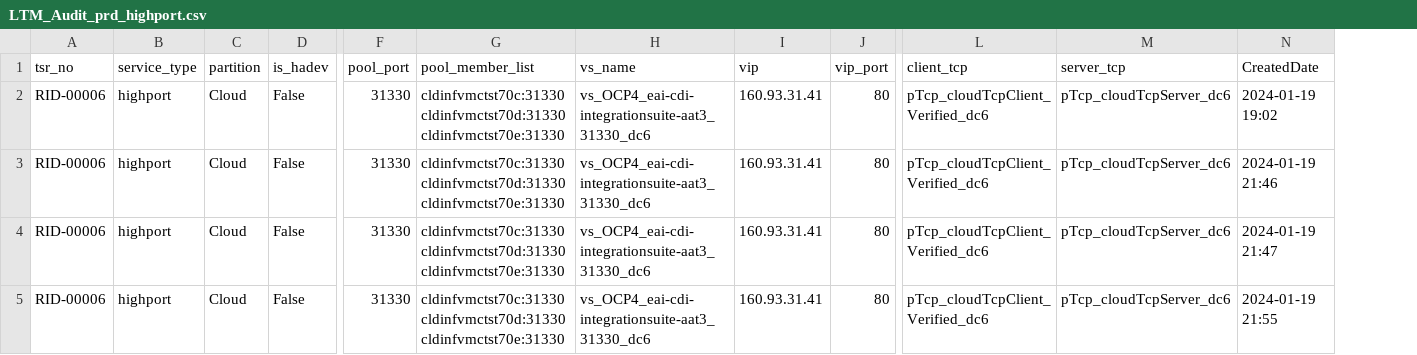
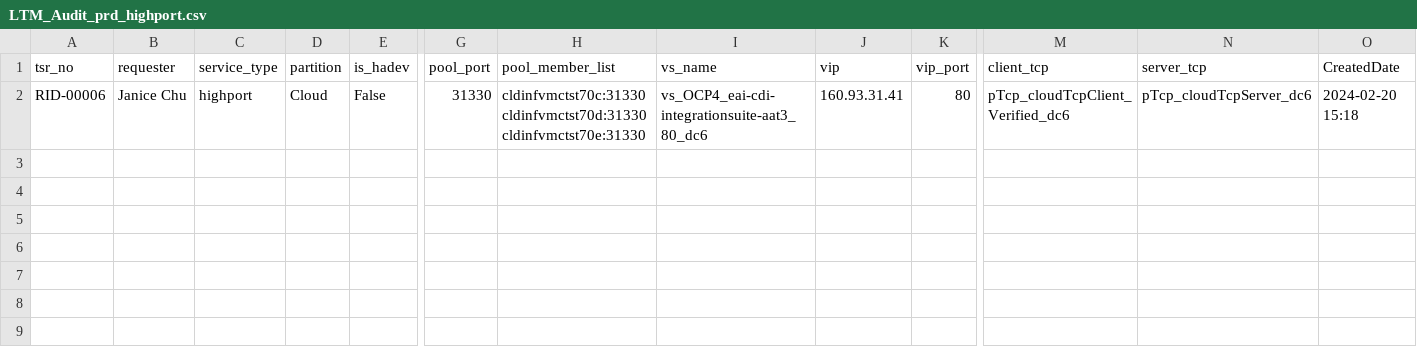
Before and after one commit to igslxylon/HA_F5_LTM_Automate, a CSV file: LTM_Audit_prd_highport.csv, drawn as a sheet; only a part is shown, gaps mark what is left out; removed rows and columns are numbered as before the commit, all else as after; rows hold the shown columns only; the diff names each change by its address in the sheet, - before the commit and + after, or states it on an @@ line.

Commit message:
Audit for tsr_no: RID-00005/RID-00006 at 2024-02-20 15:18

```diff
--- a/LTM_Audit_prd_highport.csv
+++ b/LTM_Audit_prd_highport.csv
+column B (requester), row 2: Janice Chu
-I2 (vs_name): vs_OCP4_eai-cdi-integrationsuite-aat3_31330_dc6
+I2 (vs_name): vs_OCP4_eai-cdi-integrationsuite-aat3_80_dc6
-O2 (CreatedDate): 2024-01-19 19:02
+O2 (CreatedDate): 2024-02-20 15:18
-row 3: RID-00006 | highport | Cloud | False | 31330 | cldinfvmctst70c:31330 cldinfvmctst70d:31330 cldinfvmctst70e:31330 | vs_OCP4_eai-cdi-integrationsuite-aat3_31330_dc6 | 160.93.31.41 | 80 | pTcp_cloudTcpClient_Verified_dc6 | pTcp_cloudTcpServer_dc6 | 2024-01-19 21:46
-row 4: RID-00006 | highport | Cloud | False | 31330 | cldinfvmctst70c:31330 cldinfvmctst70d:31330 cldinfvmctst70e:31330 | vs_OCP4_eai-cdi-integrationsuite-aat3_31330_dc6 | 160.93.31.41 | 80 | pTcp_cloudTcpClient_Verified_dc6 | pTcp_cloudTcpServer_dc6 | 2024-01-19 21:47
-row 5: RID-00006 | highport | Cloud | False | 31330 | cldinfvmctst70c:31330 cldinfvmctst70d:31330 cldinfvmctst70e:31330 | vs_OCP4_eai-cdi-integrationsuite-aat3_31330_dc6 | 160.93.31.41 | 80 | pTcp_cloudTcpClient_Verified_dc6 | pTcp_cloudTcpServer_dc6 | 2024-01-19 21:55
```
